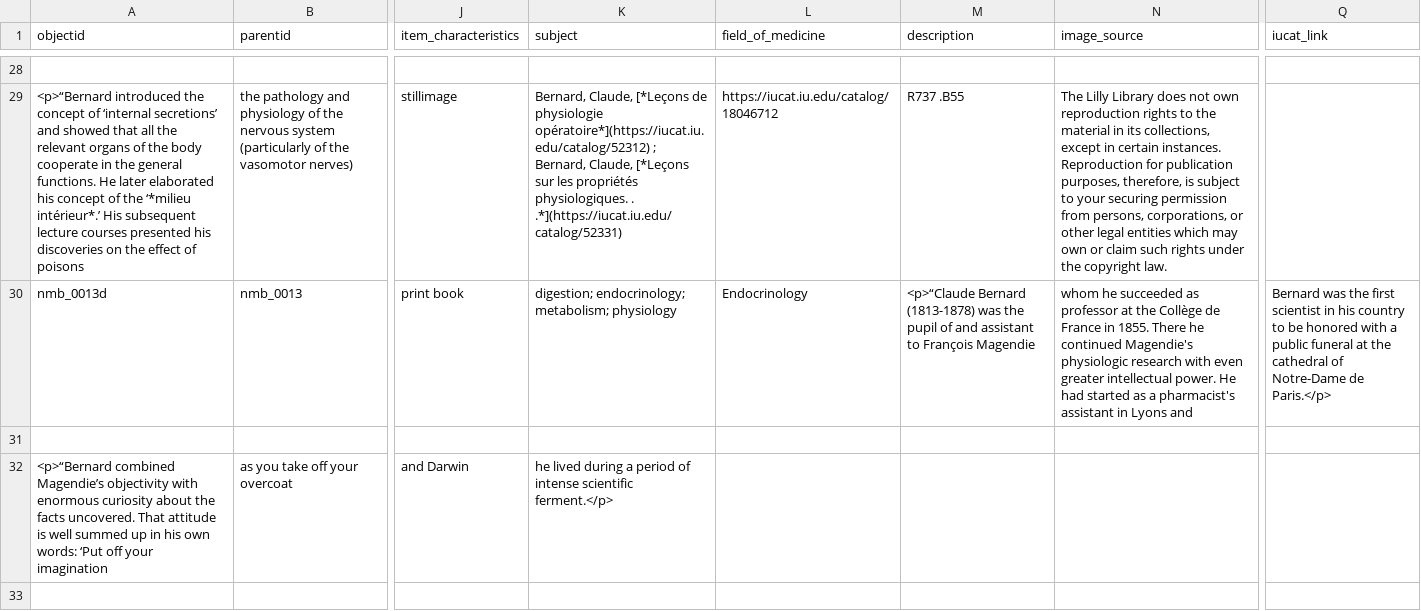
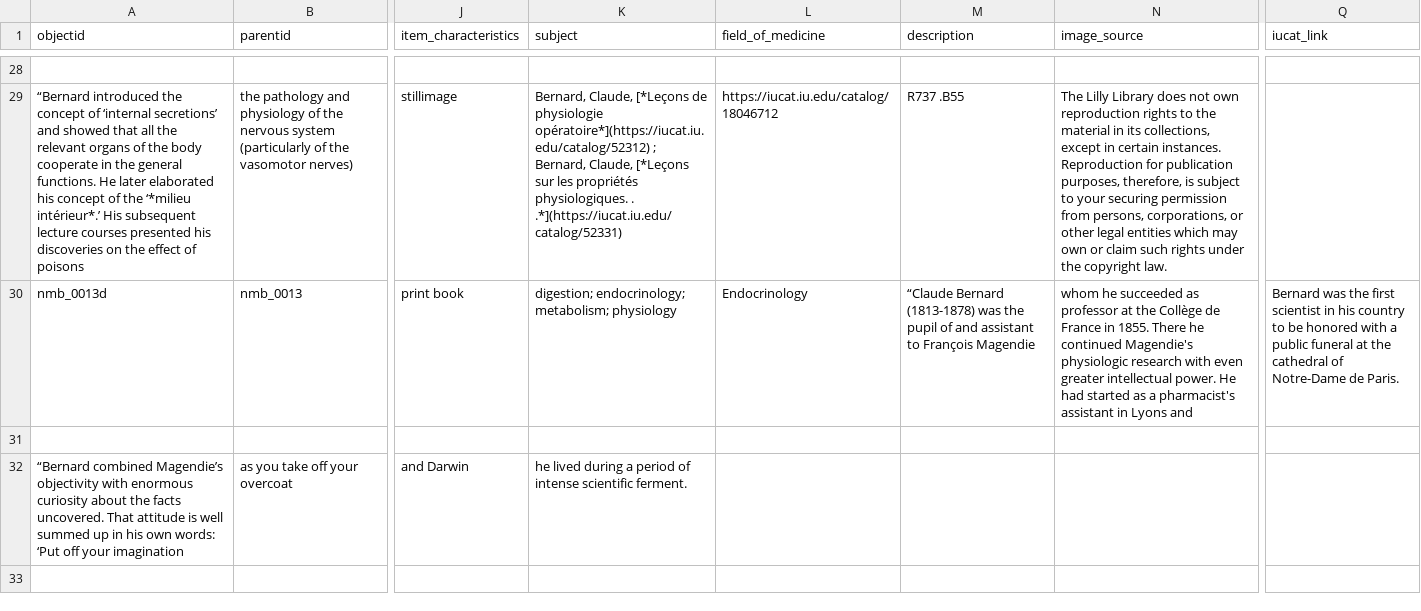
Before and after one commit to elarte-iu/lilly_notable_medical_books, a CSV file: _data/nmb_metadata_scheme_first_25.csv, drawn as a sheet; only a part is shown, gaps mark what is left out; the diff covers the shown part only; the diff names each change by its address in the sheet, - before the commit and + after, or states it on an @@ line.

Commit message:
Update nmb_metadata_scheme_first_25.csv
Even more new alterations to Bernard's entries. Please, let this work for multiple paragraphs.

```diff
--- a/_data/nmb_metadata_scheme_first_25.csv
+++ b/_data/nmb_metadata_scheme_first_25.csv
-A29 (objectid): <p>“Bernard introduced the…
+A29 (objectid): “Bernard introduced the…
-M30 (description): <p>“Claude Bernard (1813-1878)…
+M30 (description): “Claude Bernard (1813-1878)…
-Q30 (iucat_link): …Notre-Dame de Paris.</p>
+Q30 (iucat_link): …Notre-Dame de Paris.
-A32 (objectid): <p>“Bernard combined Magendie’s…
+A32 (objectid): “Bernard combined Magendie’s…
-K32 (subject): …intense scientific ferment.</p>
+K32 (subject): …intense scientific ferment.
```
Also changed, not shown: 40 edited cells elsewhere in this file.
